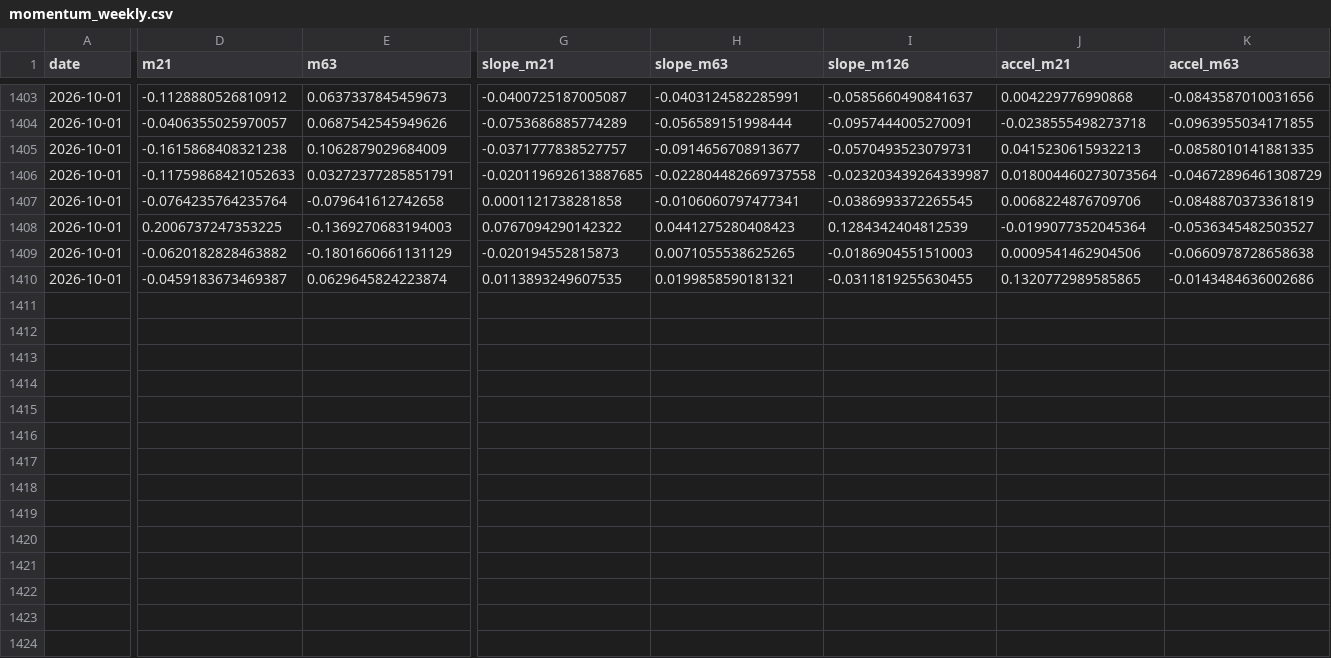
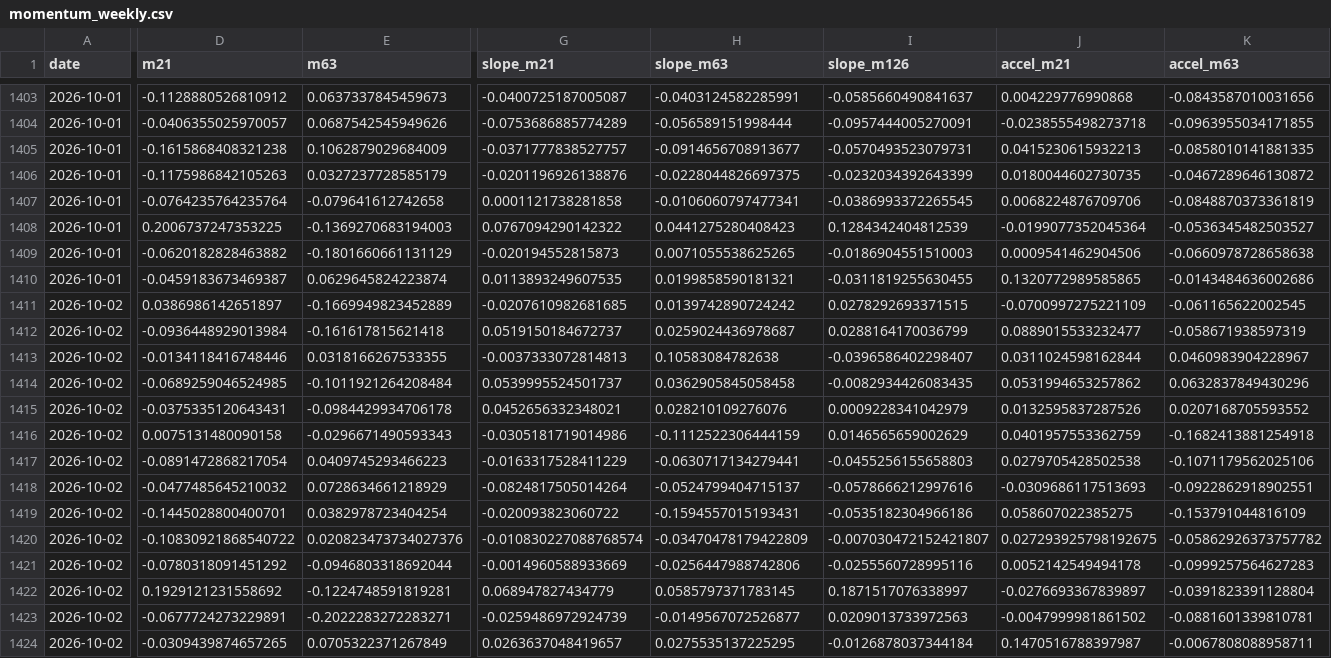
Before and after one commit to hyunsungkim73/HAA_Leader_Sector_System, a CSV file: data/derived/momentum_weekly.csv, drawn as a sheet; only a part is shown, gaps mark what is left out; rows hold the shown columns only; the diff covers the shown part only; the diff names each change by its address in the sheet, - before the commit and + after, or states it on an @@ line.

```diff
--- a/data/derived/momentum_weekly.csv
+++ b/data/derived/momentum_weekly.csv
-D1406 (m21): -0.11759868421052633
+D1406 (m21): -0.1175986842105263
-E1406 (m63): 0.03272377285851791
+E1406 (m63): 0.0327237728585179
-G1406 (slope_m21): -0.020119692613887685
+G1406 (slope_m21): -0.0201196926138876
-H1406 (slope_m63): -0.022804482669737558
+H1406 (slope_m63): -0.0228044826697375
-I1406 (slope_m126): -0.023203439264339987
+I1406 (slope_m126): -0.0232034392643399
-J1406 (accel_m21): 0.018004460273073564
+J1406 (accel_m21): 0.0180044602730735
-K1406 (accel_m63): -0.04672896461308729
+K1406 (accel_m63): -0.0467289646130872
+row 1411: 2026-10-02 | 0.0386986142651897 | -0.1669949823452889 | -0.0207610982681685 | 0.0139742890724242 | 0.0278292693371515 | -0.0700997275221109 | -0.061165622002545
+row 1412: 2026-10-02 | -0.0936448929013984 | -0.161617815621418 | 0.0519150184672737 | 0.0259024436978687 | 0.0288164170036799 | 0.0889015533232477 | -0.058671938597319
+row 1413: 2026-10-02 | -0.0134118416748446 | 0.0318166267533355 | -0.0037333072814813 | 0.10583084782638 | -0.0396586402298407 | 0.0311024598162844 | 0.0460983904228967
+row 1414: 2026-10-02 | -0.0689259046524985 | -0.1011921264208484 | 0.0539995524501737 | 0.0362905845058458 | -0.0082934426083435 | 0.0531994653257862 | 0.0632837849430296
+row 1415: 2026-10-02 | -0.0375335120643431 | -0.0984429934706178 | 0.0452656332348021 | 0.028210109276076 | 0.0009228341042979 | 0.0132595837287526 | 0.0207168705593552
+row 1416: 2026-10-02 | 0.0075131480090158 | -0.0296671490593343 | -0.0305181719014986 | -0.1112522306444159 | 0.0146565659002629 | 0.0401957553362759 | -0.1682413881254918
+row 1417: 2026-10-02 | -0.0891472868217054 | 0.0409745293466223 | -0.0163317528411229 | -0.0630717134279441 | -0.0455256155658803 | 0.0279705428502538 | -0.1071179562025106
+row 1418: 2026-10-02 | -0.0477485645210032 | 0.0728634661218929 | -0.0824817505014264 | -0.0524799404715137 | -0.0578666212997616 | -0.0309686117513693 | -0.0922862918902551
+row 1419: 2026-10-02 | -0.1445028800400701 | 0.0382978723404254 | -0.020093823060722 | -0.1594557015193431 | -0.0535182304966186 | 0.058607022385275 | -0.153791044816109
+row 1420: 2026-10-02 | -0.10830921868540722 | 0.020823473734027376 | -0.010830227088768574 | -0.03470478179422809 | -0.007030472152421807 | 0.027293925798192675 | -0.05862926373757782
+row 1421: 2026-10-02 | -0.0780318091451292 | -0.0946803318692044 | -0.0014960588933669 | -0.0256447988742806 | -0.0255560728995116 | 0.0052142549494178 | -0.0999257564627283
+row 1422: 2026-10-02 | 0.1929121231558692 | -0.1224748591819281 | 0.068947827434779 | 0.0585797371783145 | 0.1871517076338997 | -0.0276693367839897 | -0.0391823391128804
+row 1423: 2026-10-02 | -0.0677724273229891 | -0.2022283272283271 | -0.0259486972924739 | -0.0149567072526877 | 0.0209013733972563 | -0.0047999981861502 | -0.0881601339810781
+row 1424: 2026-10-02 | -0.0309439874657265 | 0.0705322371267849 | 0.0263637048419657 | 0.0275535137225295 | -0.0126878037344184 | 0.1470516788397987 | -0.0067808088958711
```
Also changed, not shown: 1 edited cell elsewhere in this file, data/derived/relative_strength_weekly.csv, data/derived/tip_haa_weekly.csv, 20 other files.
